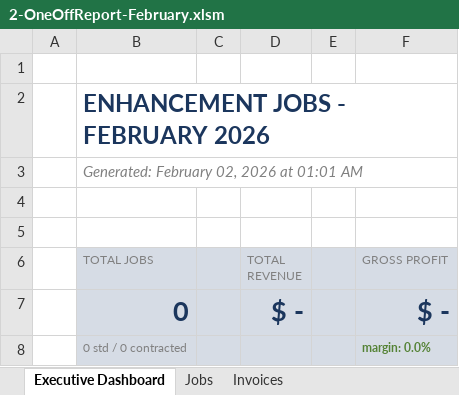
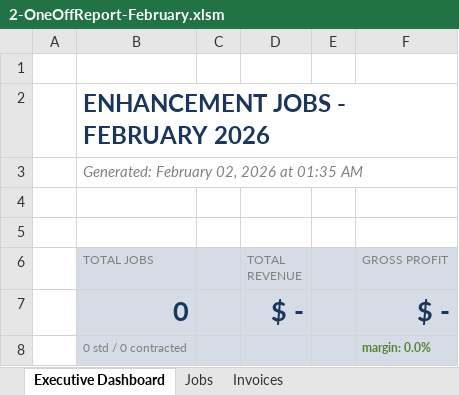
Before and after one commit to Grey-Development/enhancement-reports, an Excel workbook: 2-OneOffReport-February.xlsm, sheet Executive Dashboard, drawn as a sheet; values as stored, in another font and other column widths than the file's, no borders; the diff names each change by its address in the sheet, - before the commit and + after, or states it on an @@ line.

```diff
--- a/2-OneOffReport-February.xlsm (sheet Executive Dashboard)
+++ b/2-OneOffReport-February.xlsm (sheet Executive Dashboard)
-B3 (TOTAL JOBS): Generated: February 02, 2026 at 01:01 AM
+B3 (TOTAL JOBS): Generated: February 02, 2026 at 01:35 AM
```
